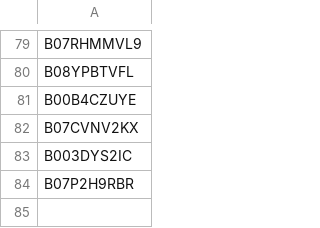
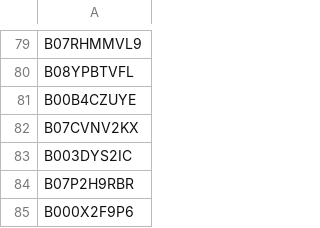
Before and after one commit to DivyanshModi25/amazon-seller-scrapping, a CSV file: nordic.csv, drawn as a sheet; only a part is shown, gaps mark what is left out; the diff names each change by its address in the sheet, - before the commit and + after, or states it on an @@ line.

```diff
--- a/nordic.csv
+++ b/nordic.csv
+row 85: B000X2F9P6
```
Also changed, not shown: 1 other file.
